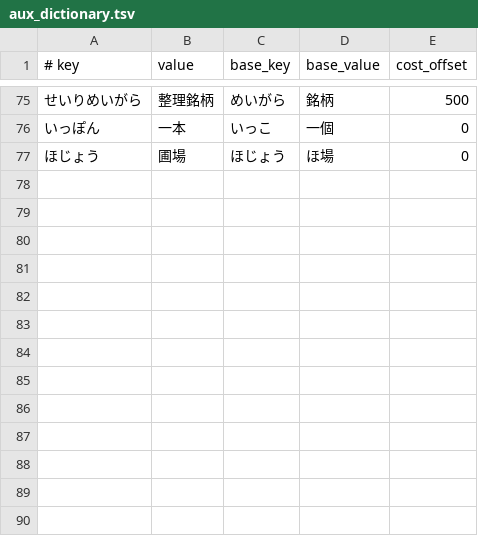
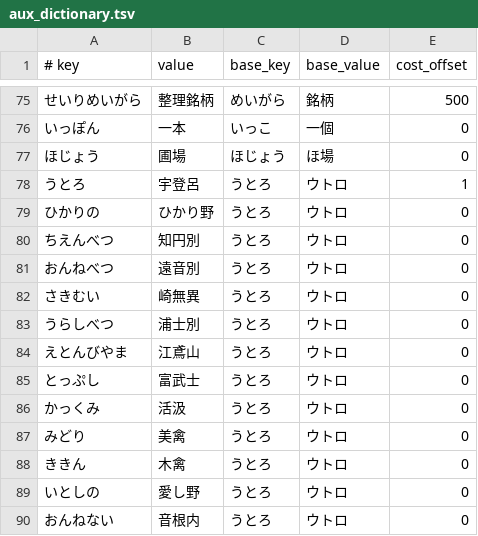
Before and after one commit to kimata1007/mozc-wai, a TSV file: src/data/oss/aux_dictionary.tsv, drawn as a sheet; only a part is shown, gaps mark what is left out.

```diff
--- a/src/data/oss/aux_dictionary.tsv
+++ b/src/data/oss/aux_dictionary.tsv
@@ -77 +77,14 @@
 ほじょう	圃場	ほじょう	ほ場	0
+うとろ	宇登呂	うとろ	ウトロ	1
+ひかりの	ひかり野	うとろ	ウトロ	0
+ちえんべつ	知円別	うとろ	ウトロ	0
+おんねべつ	遠音別	うとろ	ウトロ	0
+さきむい	崎無異	うとろ	ウトロ	0
+うらしべつ	浦士別	うとろ	ウトロ	0
+えとんびやま	江鳶山	うとろ	ウトロ	0
+とっぷし	富武士	うとろ	ウトロ	0
+かっくみ	活汲	うとろ	ウトロ	0
+みどり	美禽	うとろ	ウトロ	0
+ききん	木禽	うとろ	ウトロ	0
+いとしの	愛し野	うとろ	ウトロ	0
+おんねない	音根内	うとろ	ウトロ	0
```
Also changed, not shown: src/data/dictionary_oss/evaluation.tsv.
